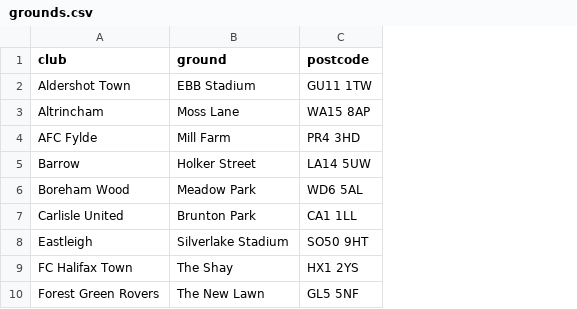
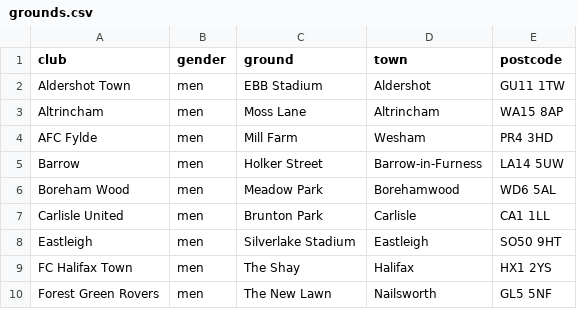
Before and after one commit to ashwillis97/football-finder, a CSV file: config/grounds.csv, drawn as a sheet; only a part is shown; the diff names each change by its address in the sheet, - before the commit and + after, or states it on an @@ line.

```diff
--- a/config/grounds.csv
+++ b/config/grounds.csv
+column B (gender), rows 2-10: all men
+column D (town), rows 2-10: Aldershot | Altrincham | Wesham | Barrow-in-Furness | Borehamwood | Carlisle | Eastleigh | Halifax | Nailsworth
```
Also changed, not shown: 6 other files.
